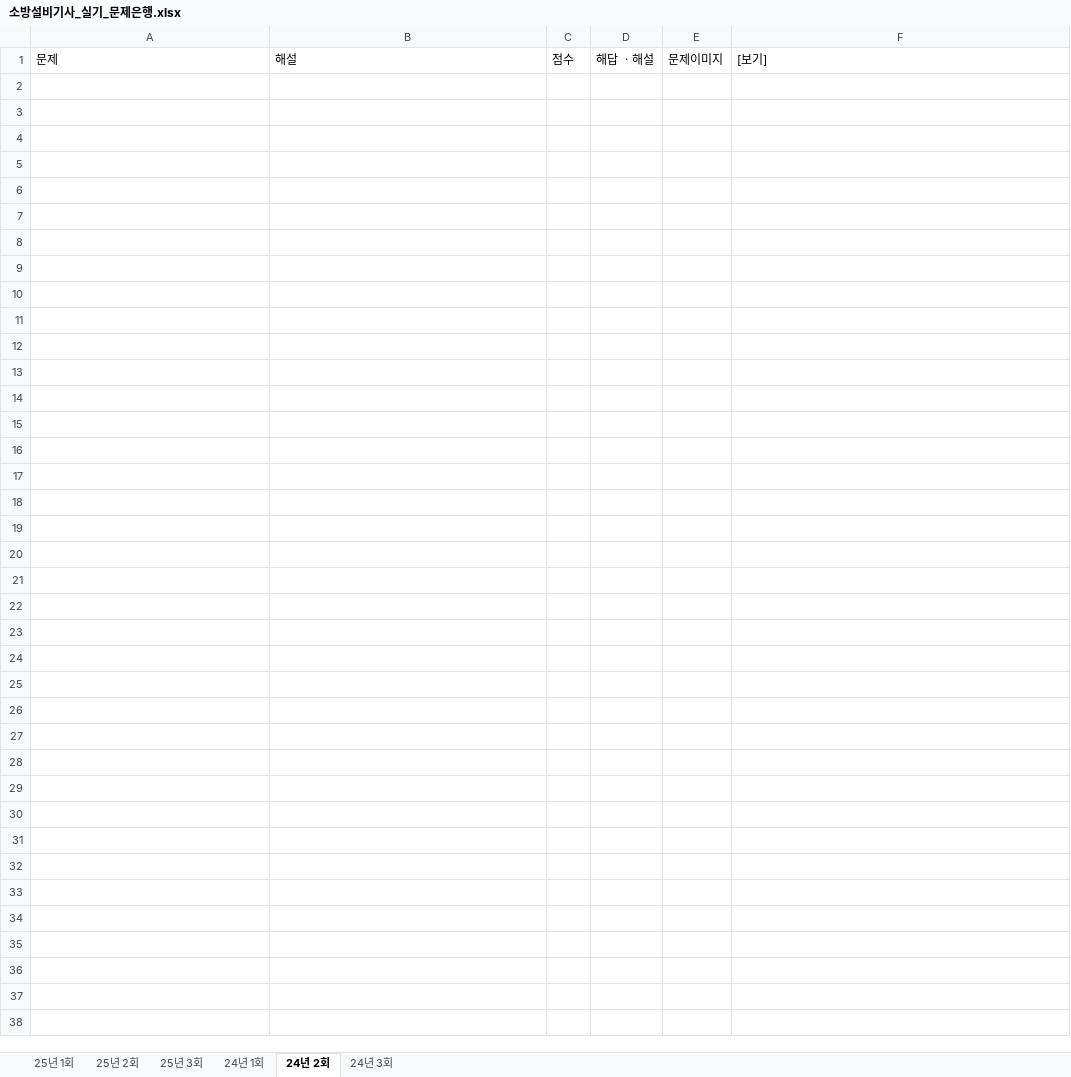
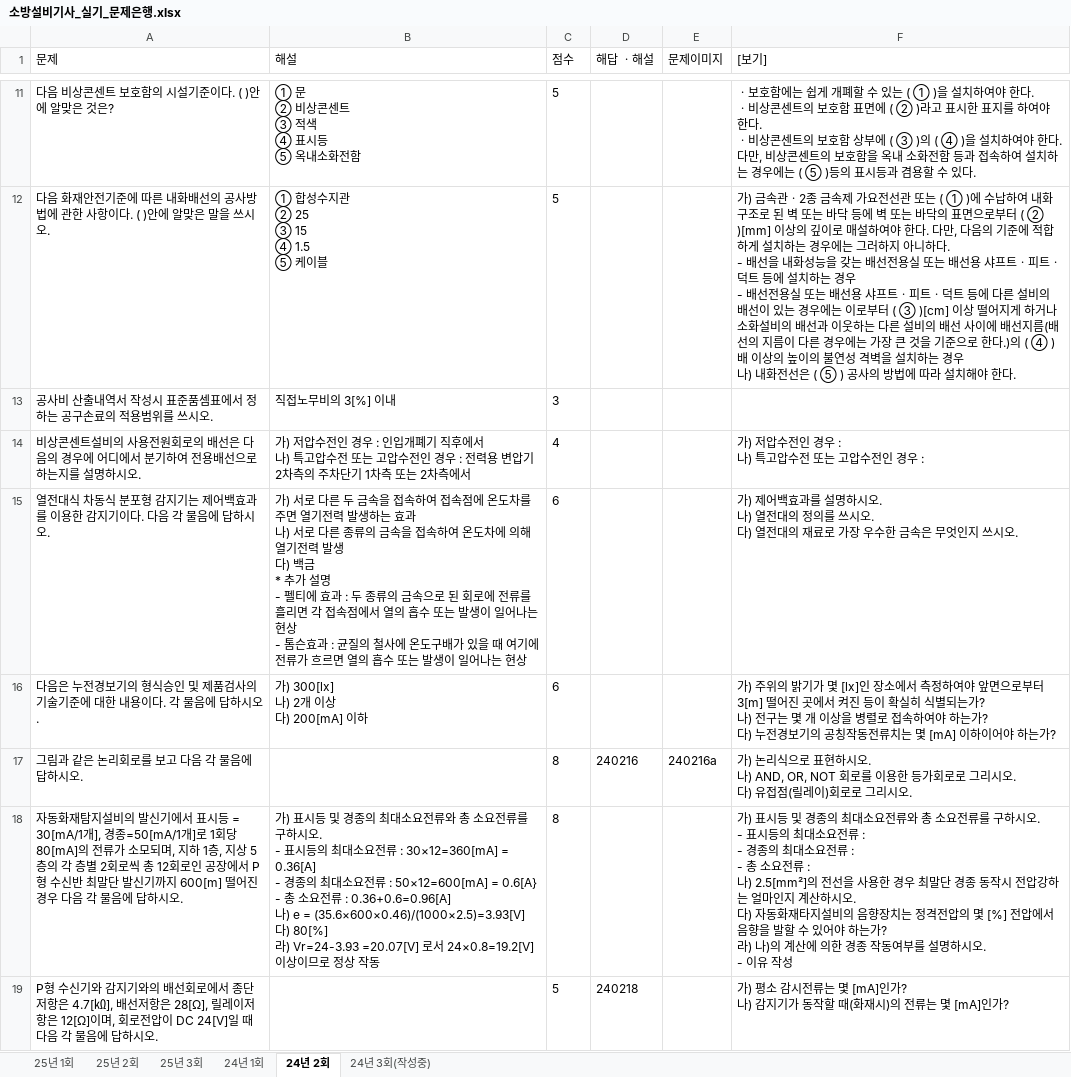
Before and after one commit to jeaha13/jeaha.cbt, an Excel workbook: 소방설비기사_실기_문제은행.xlsx, sheet 24년 2회, drawn as a sheet; only a part is shown, gaps mark what is left out; values as stored, in another font and other column widths than the file's, no borders; charts and pictures not drawn; ↵ is a line break in a cell; the diff covers the shown part only; the diff names each change by its address in the sheet, - before the commit and + after, or states it on an @@ line.

Commit message:
Add files via upload

```diff
--- a/소방설비기사_실기_문제은행.xlsx (sheet 24년 2회)
+++ b/소방설비기사_실기_문제은행.xlsx (sheet 24년 2회)
-sheet tab: 24년 3회
+sheet tab: 24년 3회(작성중)
+row 11: 다음 비상콘센트 보호함의 시설기준이다. ( )안에 알맞은 것은? | ① 문 ↵ ② 비상콘센트 ↵ ③ 적색 ↵ ④ 표시등 ↵ ⑤ 옥내소화전함 | 5 |  |  | ㆍ보호함에는 쉽게 개폐할 수 있는 ( ① )을 설치하여야 한다. ↵ ㆍ비상콘센트의 보호함 표면에 ( ② )라고 표시한 표지를 하여야 한다. ↵ ㆍ비상콘센트의 보호함 상부에 ( ③ )의 ( ④ )을 설치하여야 한다. 다만, 비상콘센트의 보호함을 옥내 소화전함 등과 접속하여 설치하는 경우에는 ( ⑤ )등의 표시등과 겸용할 수 있다.
+row 12: 다음 화재안전기준에 따른 내화배선의 공사방법에 관한 사항이다. ( )안에 알맞은 말을 쓰시오. | ① 합성수지관 ↵ ② 25 ↵ ③ 15 ↵ ④ 1.5 ↵ ⑤ 케이블 | 5 |  |  | 가) 금속관ㆍ2종 금속제 가요전선관 또는 ( ① )에 수납하여 내화구조로 된 벽 또는 바닥 등에 벽 또는 바닥의 표면으로부터 ( ② )[mm] 이상의 깊이로 매설하여야 한다. 다만, 다음의 기준에 적합하게 설치하는 경우에는 그러하지 아니하다. ↵ - 배선을 내화성능을 갖는 배선전용실 또는 배선용 샤프트ㆍ피트ㆍ덕트 등에 설치하는 경우 ↵ - 배선전용실 또는 배선용 샤프트ㆍ피트ㆍ덕트 등에 다른 설비의 배선이 있는 경우에는 이로부터 ( ③ )[cm] 이상 떨어지게 하거나 소화설비의 배선과 이웃하는 다른 설비의 배선 사이에 배선지름(배선의 지름이 다른 경우에는 가장 큰 것을 기준으로 한다.)의 ( ④ ) 배 이상의 높이의 불연성 격벽을 설치하는 경우 ↵ 나) 내화전선은 ( ⑤ ) 공사의 방법에 따라 설치해야 한다.
+row 13: 공사비 산출내역서 작성시 표준품셈표에서 정하는 공구손료의 적용범위를 쓰시오. | 직접노무비의 3[%] 이내 | 3
+row 14: 비상콘센트설비의 사용전원회로의 배선은 다음의 경우에 어디에서 분기하여 전용배선으로 하는지를 설명하시오. | 가) 저압수전인 경우 : 인입개폐기 직후에서 ↵ 나) 특고압수전 또는 고압수전인 경우 : 전력용 변압기 2차측의 주차단기 1차측 또는 2차측에서 | 4 |  |  | 가) 저압수전인 경우 : ↵ 나) 특고압수전 또는 고압수전인 경우 :
+row 15: 열전대식 차동식 분포형 감지기는 제어백효과를 이용한 감지기이다. 다음 각 물음에 답하시오. | 가) 서로 다른 두 금속을 접속하여 접속점에 온도차를 주면 열기전력 발생하는 효과 ↵ 나) 서로 다른 종류의 금속을 접속하여 온도차에 의해 열기전력 발생 ↵ 다) 백금 ↵ * 추가 설명 ↵ - 펠티에 효과 : 두 종류의 금속으로 된 회로에 전류를 흘리면 각 접속점에서 열의 흡수 또는 발생이 일어나는 현상 ↵ - 톰슨효과 : 균질의 철사에 온도구배가 있을 때 여기에 전류가 흐르면 열의 흡수 또는 발생이 일어나는 현상 | 6 |  |  | 가) 제어백효과를 설명하시오. ↵ 나) 열전대의 정의를 쓰시오. ↵ 다) 열전대의 재료로 가장 우수한 금속은 무엇인지 쓰시오.
+row 16: 다음은 누전경보기의 형식승인 및 제품검사의 기술기준에 대한 내용이다. 각 물음에 답하시오. | 가) 300[lx] ↵ 나) 2개 이상 ↵ 다) 200[mA] 이하 | 6 |  |  | 가) 주위의 밝기가 몇 [lx]인 장소에서 측정하여야 앞면으로부터 3[m] 떨어진 곳에서 켜진 등이 확실히 식별되는가? ↵ 나) 전구는 몇 개 이상을 병렬로 접속하여야 하는가? ↵ 다) 누전경보기의 공칭작동전류치는 몇 [mA] 이하이어야 하는가?
+row 17: 그림과 같은 논리회로를 보고 다음 각 물음에 답하시오. |  | 8 | 240216 | 240216a | 가) 논리식으로 표현하시오. ↵ 나) AND, OR, NOT 회로를 이용한 등가회로로 그리시오. ↵ 다) 유접점(릴레이)회로로 그리시오.
+row 18: 자동화재탐지설비의 발신기에서 표시등 = 30[mA/1개], 경종=50[mA/1개]로 1회당 80[mA]의 전류가 소모되며, 지하 1층, 지상 5층의 각 층별 2회로씩 총 12회로인 공장에서 P형 수신반 최말단 발신기까지 600[m] 떨어진 경우 다음 각 물음에 답하시오. | 가) 표시등 및 경종의 최대소요전류와 총 소요전류를 구하시오. ↵ - 표시등의 최대소요전류 : 30×12=360[mA] = 0.36[A] ↵ - 경종의 최대소요전류 : 50×12=600[mA] = 0.6[A} ↵ - 총 소요전류 : 0.36+0.6=0.96[A] ↵ 나) e = (35.6×600×0.46)/(1000×2.5)=3.93[V] ↵ 다) 80[%] ↵ 라) Vr=24-3.93 =20.07[V] 로서 24×0.8=19.2[V] 이상이므로 정상 작동 | 8 |  |  | 가) 표시등 및 경종의 최대소요전류와 총 소요전류를 구하시오. ↵ - 표시등의 최대소요전류 : ↵ - 경종의 최대소요전류 : ↵ - 총 소요전류 : ↵ 나) 2.5[mm²]의 전선을 사용한 경우 최말단 경종 동작시 전압강하는 얼마인지 계산하시오. ↵ 다) 자동화재타지설비의 음향장치는 정격전압의 몇 [%] 전압에서 음향을 발할 수 있어야 하는가? ↵ 라) 나)의 계산에 의한 경종 작동여부를 설명하시오. ↵ - 이유 작성
+row 19: P형 수신기와 감지기와의 배선회로에서 종단저항은 4.7[㏀], 배선저항은 28[Ω], 릴레이저항은 12[Ω]이며, 회로전압이 DC 24[V]일 때 다음 각 물음에 답하시오. |  | 5 | 240218 |  | 가) 평소 감시전류는 몇 [mA]인가? ↵ 나) 감지기가 동작할 때(화재시)의 전류는 몇 [mA]인가?
```
Also changed, not shown: 9 added rows elsewhere in this sheet, sheet 24년 3회(작성중), sheet 24년 1회.
